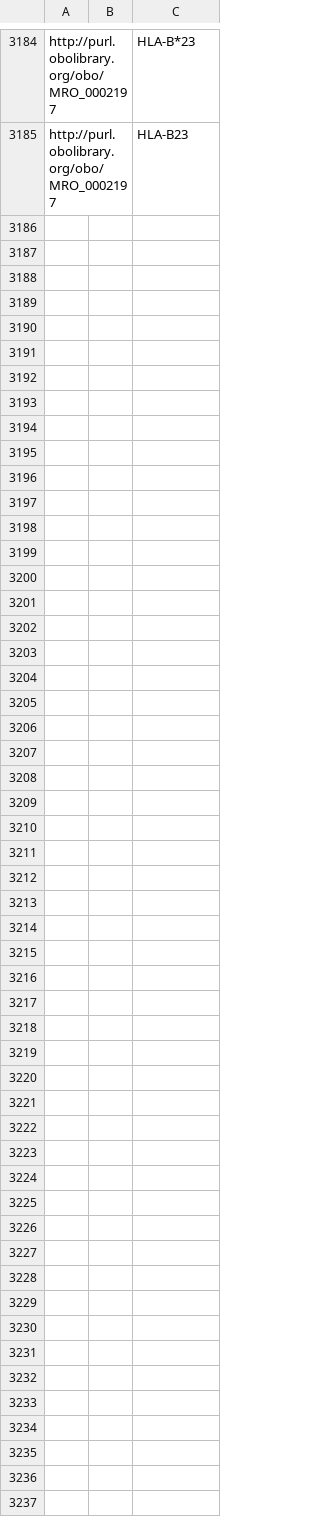
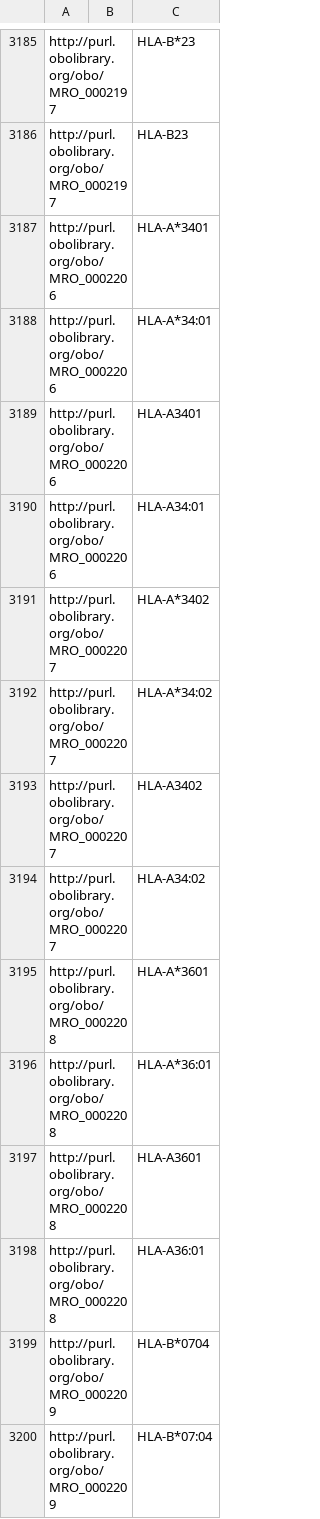
Before and after one commit to IEDB/MRO, a CSV file: iedb/ALLELE_FINDER_NAMES.csv, drawn as a sheet; only a part is shown, gaps mark what is left out; the diff covers the shown part only.

```diff
--- a/iedb/ALLELE_FINDER_NAMES.csv
+++ b/iedb/ALLELE_FINDER_NAMES.csv
@@ -3185 +3186,15 @@ http://purl.obolibrary.org/obo/MRO_0002197,,HLA-B*23
 http://purl.obolibrary.org/obo/MRO_0002197,,HLA-B23
+http://purl.obolibrary.org/obo/MRO_0002206,,HLA-A*3401
+http://purl.obolibrary.org/obo/MRO_0002206,,HLA-A*34:01
+http://purl.obolibrary.org/obo/MRO_0002206,,HLA-A3401
+http://purl.obolibrary.org/obo/MRO_0002206,,HLA-A34:01
+http://purl.obolibrary.org/obo/MRO_0002207,,HLA-A*3402
+http://purl.obolibrary.org/obo/MRO_0002207,,HLA-A*34:02
+http://purl.obolibrary.org/obo/MRO_0002207,,HLA-A3402
+http://purl.obolibrary.org/obo/MRO_0002207,,HLA-A34:02
+http://purl.obolibrary.org/obo/MRO_0002208,,HLA-A*3601
+http://purl.obolibrary.org/obo/MRO_0002208,,HLA-A*36:01
+http://purl.obolibrary.org/obo/MRO_0002208,,HLA-A3601
+http://purl.obolibrary.org/obo/MRO_0002208,,HLA-A36:01
+http://purl.obolibrary.org/obo/MRO_0002209,,HLA-B*0704
+http://purl.obolibrary.org/obo/MRO_0002209,,HLA-B*07:04
```
Also changed, not shown: 15 added rows elsewhere in this file, iedb/ALLELE_FINDER_SEARCH.csv, iedb/ALLELE_FINDER_TREE.csv, 9 other files.
